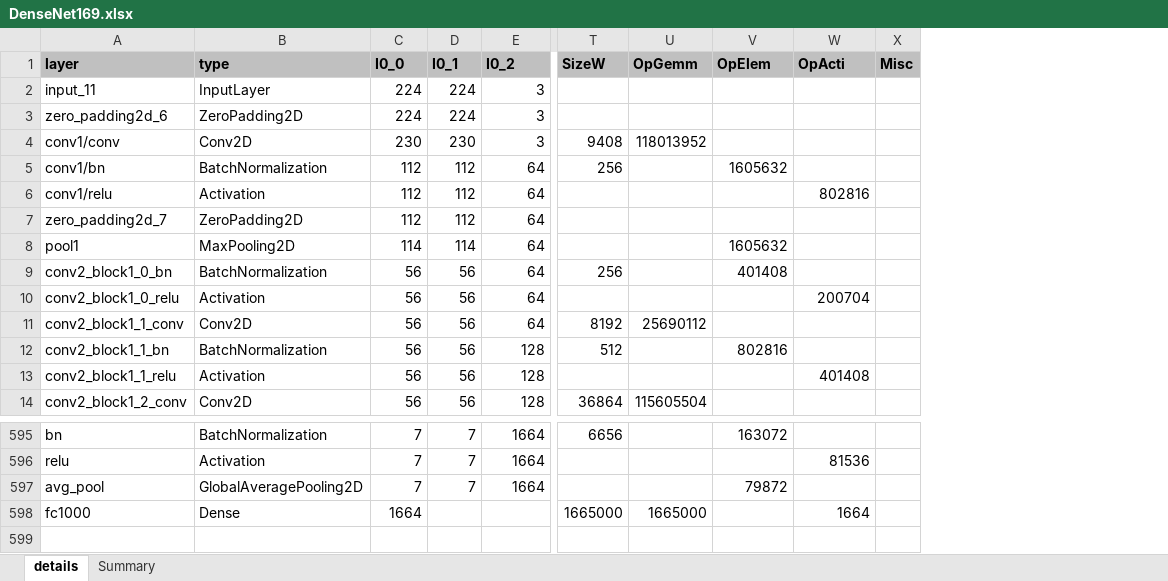
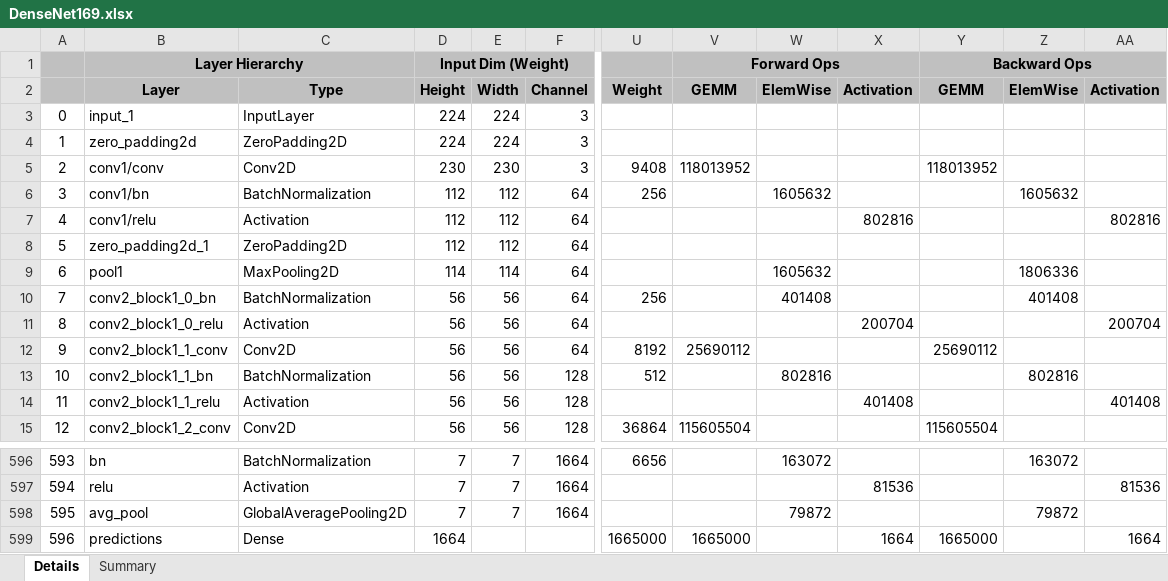
Before and after one commit to zuchunshan/NNparser, an Excel workbook: outputs/tf/DenseNet169.xlsx, sheet Details, drawn as a sheet; only a part is shown, gaps mark what is left out; values as stored, in another font and other column widths than the file's, no borders; conditional formats not drawn; removed rows and columns are numbered as before the commit, all else as after; rows hold the shown columns only; the diff names each change by its address in the sheet, - before the commit and + after, or states it on an @@ line.

```diff
--- a/outputs/tf/DenseNet169.xlsx (sheet Details)
+++ b/outputs/tf/DenseNet169.xlsx (sheet Details)
-sheet tab: details
+sheet tab: Details
+column A, rows 3-15: 0 | 1 | 2 | 3 | 4 | 5 | 6 | 7 | 8 | 9 | 10 | 11 | 12; rows 596-599: 593 | 594 | 595 | 596
-column X, empty
+column Y, rows 5-15: 118013952 |  |  |  |  |  |  | 25690112 |  |  | 115605504; row 599: 1665000
+column Z, rows 6-13: 1605632 |  |  | 1806336 | 401408 |  |  | 802816; rows 596-598: 163072 |  | 79872
+column AA, rows 7-14: 802816 |  |  |  | 200704 |  |  | 401408; rows 597-599: 81536 |  | 1664
-row 1: layer | type | I0_0 | I0_1 | I0_2 | SizeW | OpGemm | OpElem | OpActi | Misc
+row 1:  | Layer Hierarchy |  | Input Dim (Weight) |  |  |  | Forward Ops |  |  | Backward Ops
+row 2:  | Layer | Type | Height | Width | Channel | Weight | GEMM | ElemWise | Activation | GEMM | ElemWise | Activation
-B3: input_11
+B3: input_1
-B4: zero_padding2d_6
+B4: zero_padding2d
-B8: zero_padding2d_7
+B8: zero_padding2d_1
-B599: fc1000
+B599: predictions
```
Also changed, not shown: sheet Summary, outputs/tf/DenseNet121.xlsx, outputs/tf/DenseNet201.xlsx, 36 other files.
